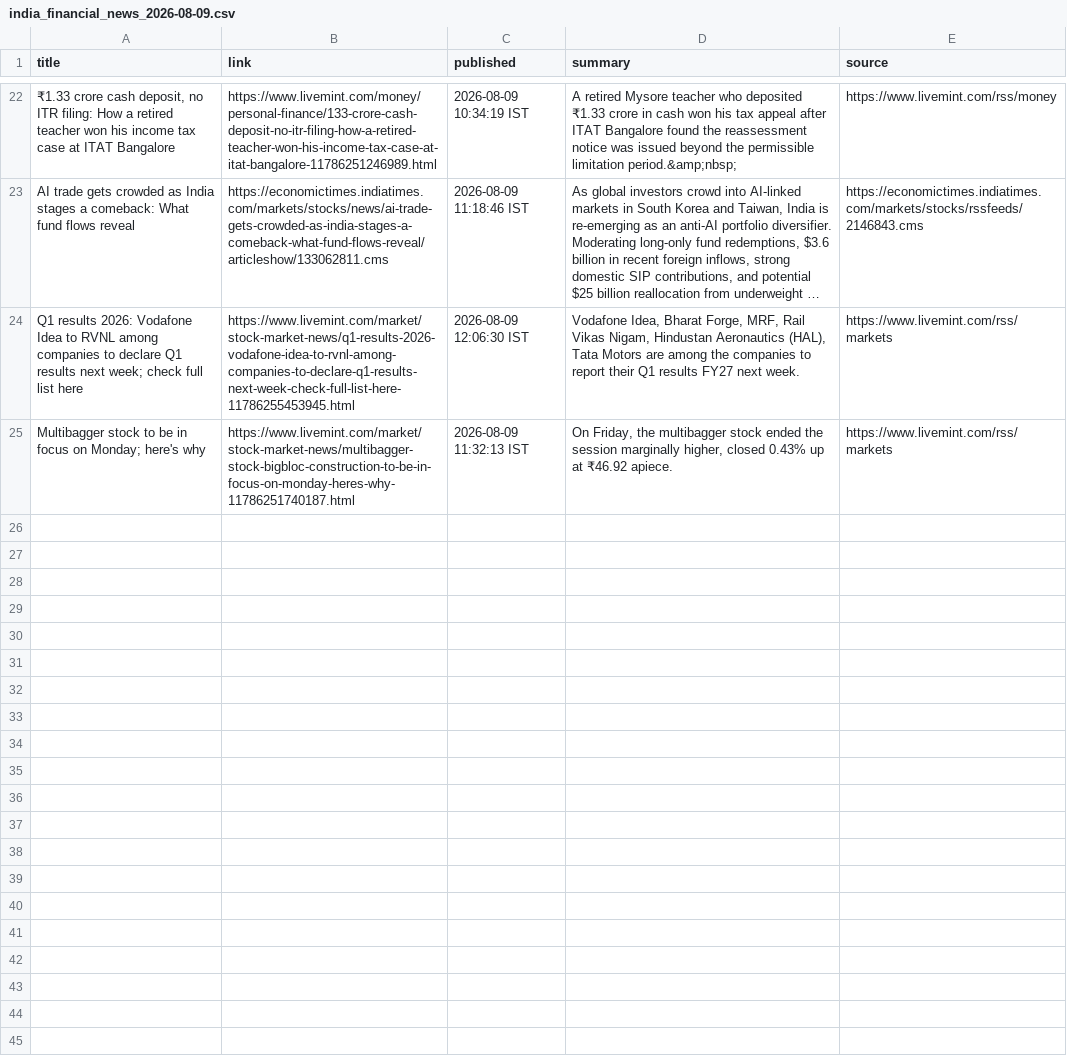
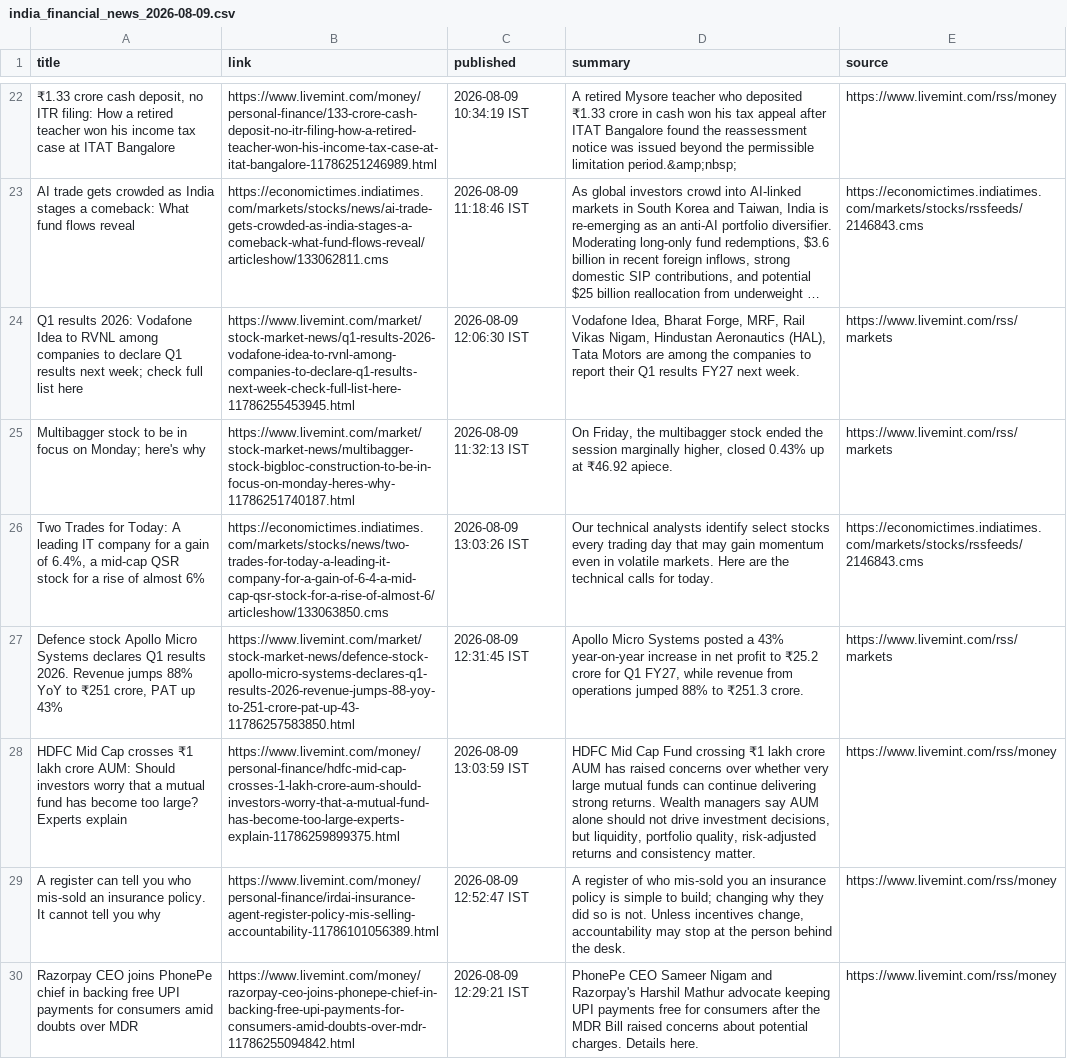
Before and after one commit to aarshrana007/Stock_Analysis, a CSV file: news_data/india_financial_news_2026-08-09.csv, drawn as a sheet; only a part is shown, gaps mark what is left out; long unchanged cells end in …; the diff names each change by its address in the sheet, - before the commit and + after, or states it on an @@ line.

```diff
--- a/news_data/india_financial_news_2026-08-09.csv
+++ b/news_data/india_financial_news_2026-08-09.csv
+row 26: Two Trades for Today: A leading IT company for a gain of 6.4%, a mid-cap QSR stock for a rise of almost 6% | https://economictimes.indiatimes.com/markets/stocks/news/two-trades-for-today-a-leading-it-company-for-a-gain-of-6-4-a-mid-cap-qsr-stock-for-a-rise-of-almost-6/articleshow/133063850.cms | 2026-08-09 13:03:26 IST | Our technical analysts identify select stocks every trading day that may gain momentum even in volatile markets. Here are the technical calls for today. | https://economictimes.indiatimes.com/markets/stocks/rssfeeds/2146843.cms
+row 27: Defence stock Apollo Micro Systems declares Q1 results 2026. Revenue jumps 88% YoY to ₹251 crore, PAT up 43% | https://www.livemint.com/market/stock-market-news/defence-stock-apollo-micro-systems-declares-q1-results-2026-revenue-jumps-88-yoy-to-251-crore-pat-up-43-11786257583850.html | 2026-08-09 12:31:45 IST | Apollo Micro Systems posted a 43% year-on-year increase in net profit to ₹25.2 crore for Q1 FY27, while revenue from operations jumped 88% to ₹251.3 crore. | https://www.livemint.com/rss/markets
+row 28: HDFC Mid Cap crosses ₹1 lakh crore AUM: Should investors worry that a mutual fund has become too large? Experts explain | https://www.livemint.com/money/personal-finance/hdfc-mid-cap-crosses-1-lakh-crore-aum-should-investors-worry-that-a-mutual-fund-has-become-too-large-experts-explain-11786259899375.html | 2026-08-09 13:03:59 IST | HDFC Mid Cap Fund crossing ₹1 lakh crore AUM has raised concerns over whether very large mutual funds can continue delivering strong returns. Wealth managers say AUM alone should not drive investment decisions, but liquidity, portfolio quality, risk-adjusted returns and consistency matter. | https://www.livemint.com/rss/money
+row 29: A register can tell you who mis-sold an insurance policy. It cannot tell you why | https://www.livemint.com/money/personal-finance/irdai-insurance-agent-register-policy-mis-selling-accountability-11786101056389.html | 2026-08-09 12:52:47 IST | A register of who mis-sold you an insurance policy is simple to build; changing why they did so is not. Unless incentives change, accountability may stop at the person behind the desk. | https://www.livemint.com/rss/money
+row 30: Razorpay CEO joins PhonePe chief in backing free UPI payments for consumers amid doubts over MDR | https://www.livemint.com/money/razorpay-ceo-joins-phonepe-chief-in-backing-free-upi-payments-for-consumers-amid-doubts-over-mdr-11786255094842.html | 2026-08-09 12:29:21 IST | PhonePe CEO Sameer Nigam and Razorpay's Harshil Mathur advocate keeping UPI payments free for consumers after the MDR Bill raised concerns about potential charges. Details here. | https://www.livemint.com/rss/money
```
Also changed, not shown: 1 other file.
